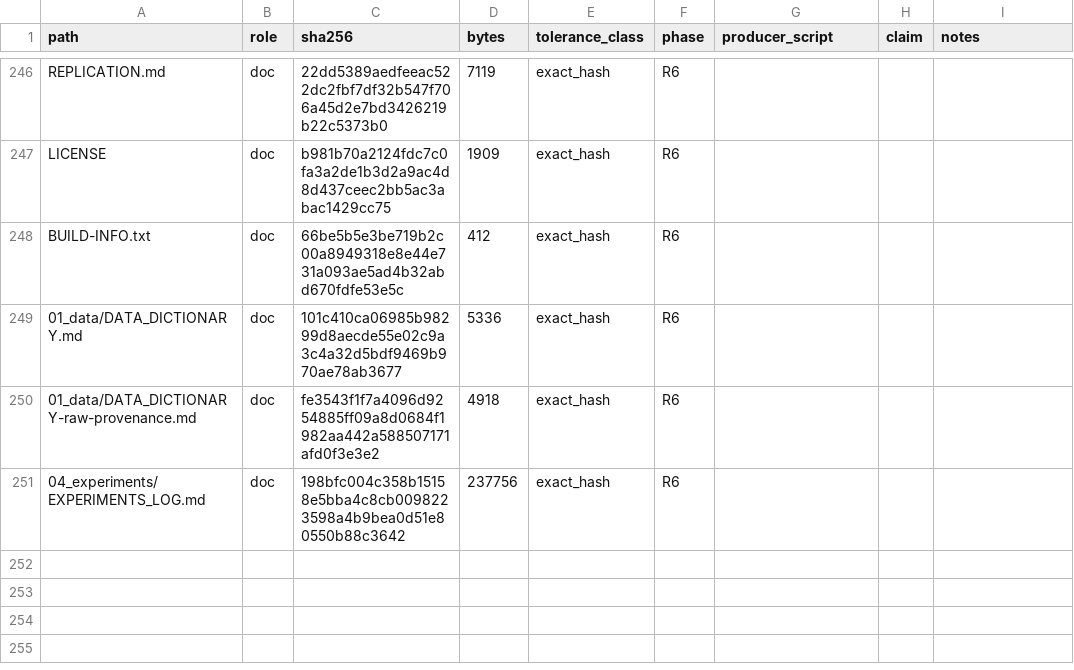
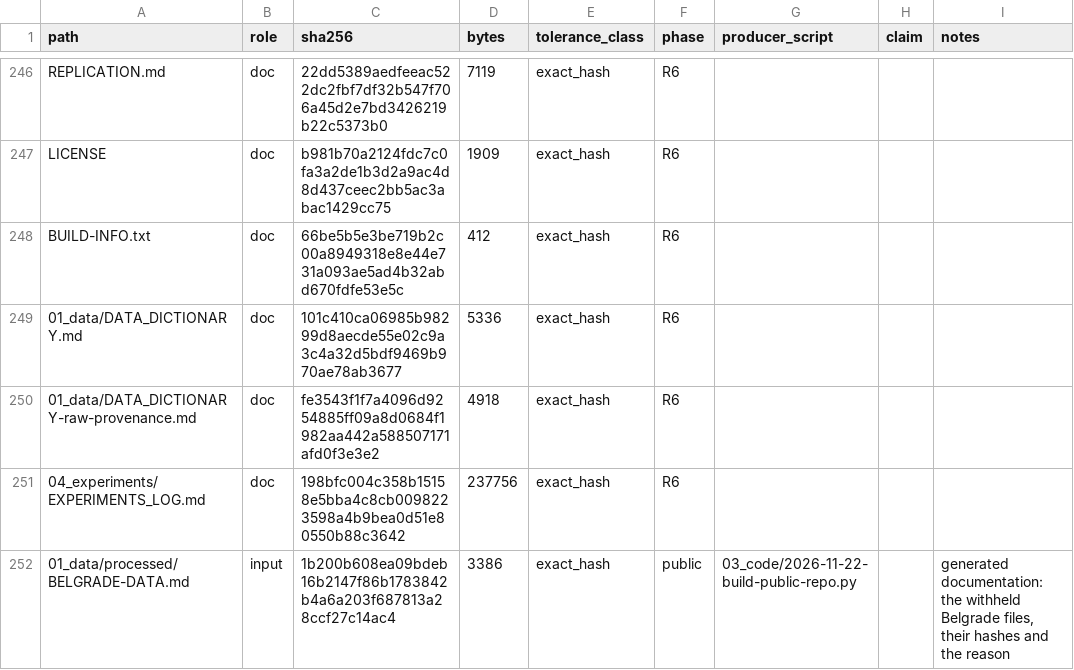
Before and after one commit to mtdfalla/parking-conformal-reliability, a CSV file: 00_admin/2026-09-04-shipped-outputs/MANIFEST-outputs.csv, drawn as a sheet; only a part is shown, gaps mark what is left out; the diff names each change by its address in the sheet, - before the commit and + after, or states it on an @@ line.

Commit message:
v1.0.1: list the Belgrade data note in the verification manifest

```diff
--- a/00_admin/2026-09-04-shipped-outputs/MANIFEST-outputs.csv
+++ b/00_admin/2026-09-04-shipped-outputs/MANIFEST-outputs.csv
+row 252: 01_data/processed/BELGRADE-DATA.md | input | 1b200b608ea09bdeb16b2147f86b1783842b4a6a203f687813a28ccf27c14ac4 | 3386 | exact_hash | public | 03_code/2026-11-22-build-public-repo.py |  | generated documentation: the withheld Belgrade files, their hashes and the reason
```
